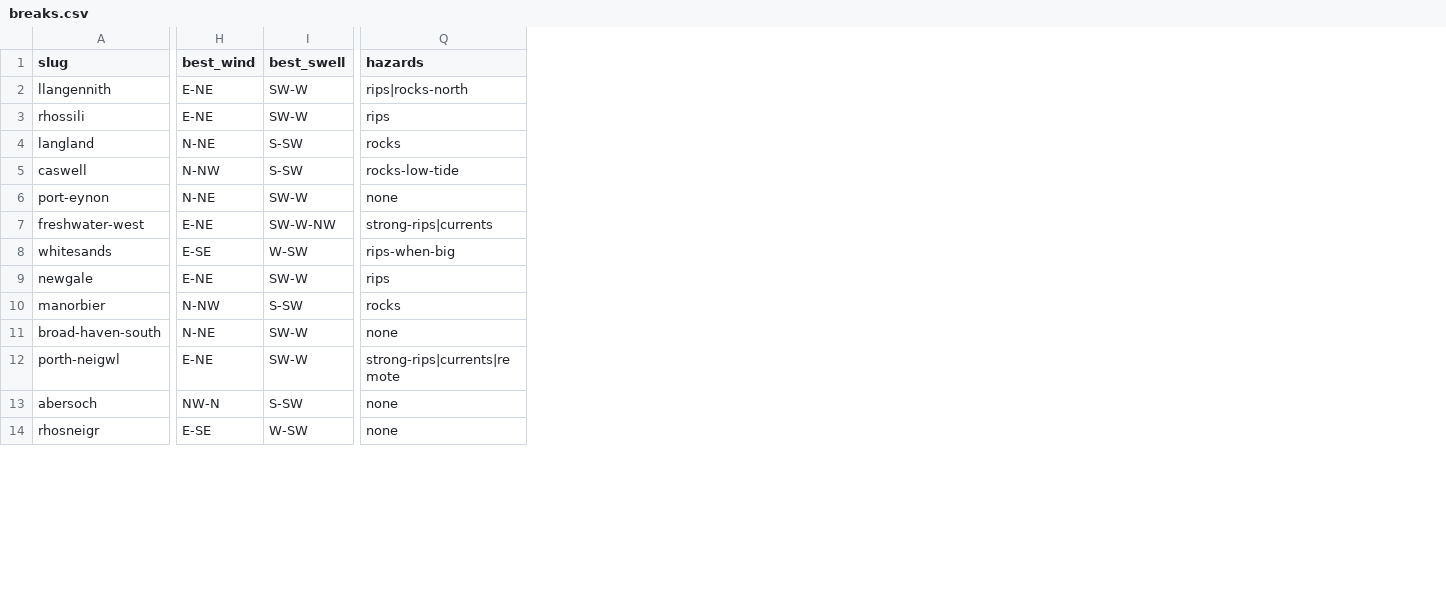
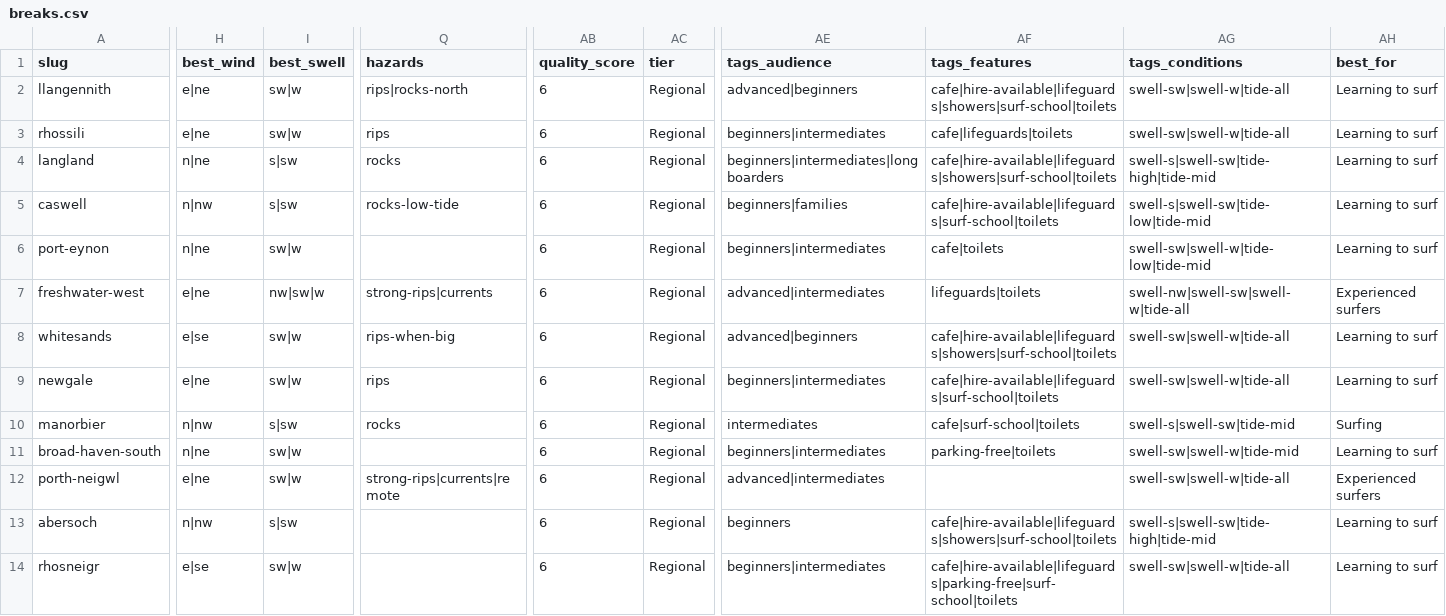
Before and after one commit to mk-162/Adventure-Site, a CSV file: content/spots/surfing/breaks.csv, drawn as a sheet; only a part is shown, gaps mark what is left out; the diff covers the shown part only; the diff names each change by its address in the sheet, - before the commit and + after, or states it on an @@ line.

```diff
--- a/content/spots/surfing/breaks.csv
+++ b/content/spots/surfing/breaks.csv
+column AB (quality_score), rows 2-14: all 6
+column AC (tier), rows 2-14: all Regional
+column AE (tags_audience), rows 2-14: advanced|beginners | beginners|intermediates | beginners|intermediates|longboarders | beginners|families | beginners|intermediates | advanced|intermediates | advanced|beginners | beginners|intermediates | intermediates | beginners|intermediates | advanced|intermediates | beginners | beginners|intermediates
+column AF (tags_features), rows 2-14: cafe|hire-available|lifeguards|showers|surf-school|toilets | cafe|lifeguards|toilets | cafe|hire-available|lifeguards|showers|surf-school|toilets | cafe|hire-available|lifeguards|surf-school|toilets | cafe|toilets | lifeguards|toilets | cafe|hire-available|lifeguards|showers|surf-school|toilets | cafe|hire-available|lifeguards|surf-school|toilets | cafe|surf-school|toilets | parking-free|toilets |  | cafe|hire-available|lifeguards|showers|surf-school|toilets | cafe|hire-available|lifeguards|parking-free|surf-school|toilets
+column AG (tags_conditions), rows 2-14: swell-sw|swell-w|tide-all | swell-sw|swell-w|tide-all | swell-s|swell-sw|tide-high|tide-mid | swell-s|swell-sw|tide-low|tide-mid | swell-sw|swell-w|tide-low|tide-mid | swell-nw|swell-sw|swell-w|tide-all | swell-sw|swell-w|tide-all | swell-sw|swell-w|tide-all | swell-s|swell-sw|tide-mid | swell-sw|swell-w|tide-mid | swell-sw|swell-w|tide-all | swell-s|swell-sw|tide-high|tide-mid | swell-sw|swell-w|tide-all
+column AH (best_for), rows 2-14: Learning to surf | Learning to surf | Learning to surf | Learning to surf | Learning to surf | Experienced surfers | Learning to surf | Learning to surf | Surfing | Learning to surf | Experienced surfers | Learning to surf | Learning to surf
-H2:H3 (best_wind): E-NE
+H2:H3 (best_wind): e|ne
-I2:I3 (best_swell): SW-W
+I2:I3 (best_swell): sw|w
-H4 (best_wind): N-NE
+H4 (best_wind): n|ne
-I4:I5 (best_swell): S-SW
+I4:I5 (best_swell): s|sw
-H5 (best_wind): N-NW
+H5 (best_wind): n|nw
-H6 (best_wind): N-NE
+H6 (best_wind): n|ne
-I6 (best_swell): SW-W
+I6 (best_swell): sw|w
-Q6 (hazards): none
+Q6 (hazards): (empty)
-H7 (best_wind): E-NE
+H7 (best_wind): e|ne
-I7 (best_swell): SW-W-NW
+I7 (best_swell): nw|sw|w
-H8 (best_wind): E-SE
+H8 (best_wind): e|se
-I8 (best_swell): W-SW
+I8 (best_swell): sw|w
-H9 (best_wind): E-NE
+H9 (best_wind): e|ne
-I9 (best_swell): SW-W
+I9 (best_swell): sw|w
-H10 (best_wind): N-NW
+H10 (best_wind): n|nw
-I10 (best_swell): S-SW
+I10 (best_swell): s|sw
-H11 (best_wind): N-NE
+H11 (best_wind): n|ne
-I11:I12 (best_swell): SW-W
+I11:I12 (best_swell): sw|w
-Q11 (hazards): none
+Q11 (hazards): (empty)
-H12 (best_wind): E-NE
+H12 (best_wind): e|ne
-H13 (best_wind): NW-N
+H13 (best_wind): n|nw
-I13 (best_swell): S-SW
+I13 (best_swell): s|sw
-Q13:Q14 (hazards): none
+Q13:Q14 (hazards): (empty)
-H14 (best_wind): E-SE
+H14 (best_wind): e|se
-I14 (best_swell): W-SW
+I14 (best_swell): sw|w
```
Also changed, not shown: 6 edited cells elsewhere in this file, content/spots/surfing/gower.csv, content/spots/surfing/north-wales.csv, 1 other file.
